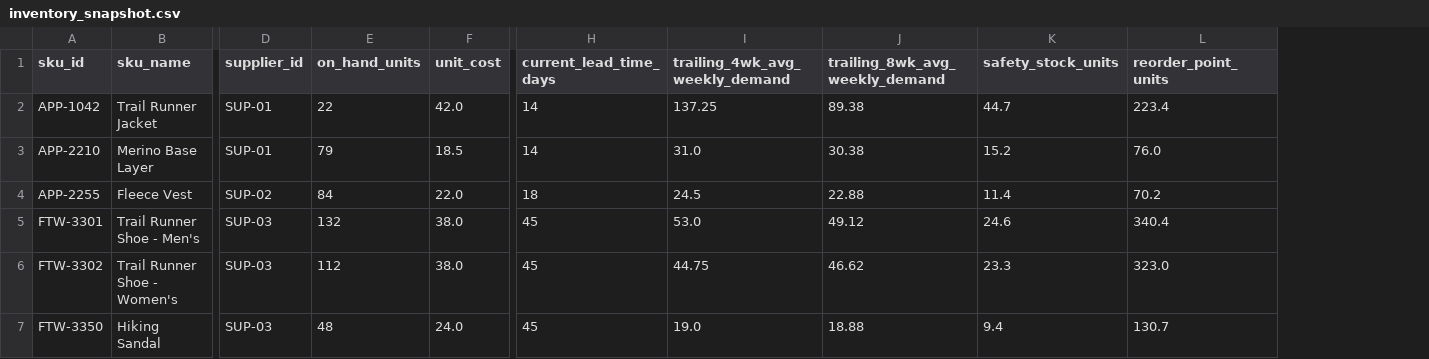
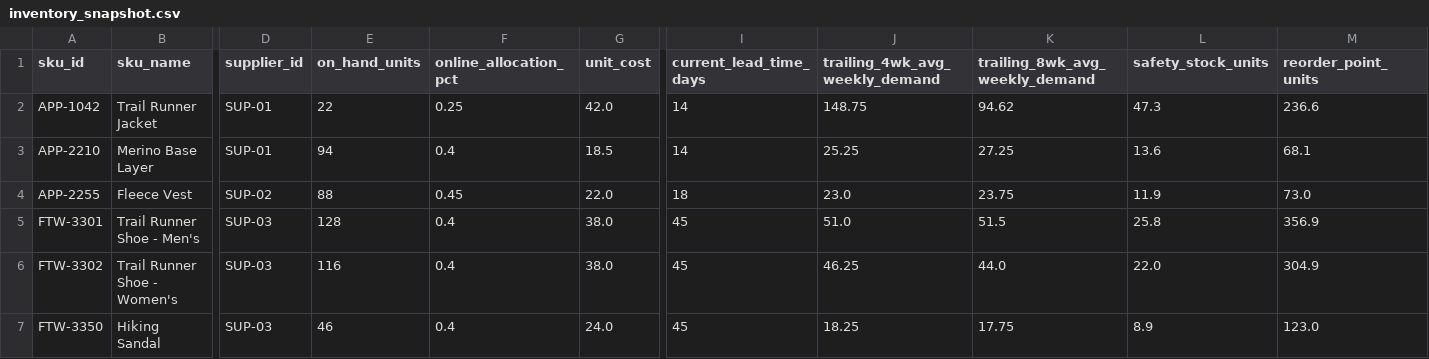
Before and after one commit to karanadv/agentic-replenishment, a CSV file: data/inventory_snapshot.csv, drawn as a sheet; only a part is shown, gaps mark what is left out; addresses are those after the commit; the diff covers the shown part only; the diff names each change by its address in the sheet, - before the commit and + after, or states it on an @@ line.

```diff
--- a/data/inventory_snapshot.csv
+++ b/data/inventory_snapshot.csv
+column F (online_allocation_pct), rows 2-7: 0.25 | 0.4 | 0.45 | 0.4 | 0.4 | 0.4
-J2 (trailing_4wk_avg_weekly_demand): 137.25
+J2 (trailing_4wk_avg_weekly_demand): 148.75
-K2 (trailing_8wk_avg_weekly_demand): 89.38
+K2 (trailing_8wk_avg_weekly_demand): 94.62
-L2 (safety_stock_units): 44.7
+L2 (safety_stock_units): 47.3
-M2 (reorder_point_units): 223.4
+M2 (reorder_point_units): 236.6
-E3 (on_hand_units): 79
+E3 (on_hand_units): 94
-J3 (trailing_4wk_avg_weekly_demand): 31.0
+J3 (trailing_4wk_avg_weekly_demand): 25.25
-K3 (trailing_8wk_avg_weekly_demand): 30.38
+K3 (trailing_8wk_avg_weekly_demand): 27.25
-L3 (safety_stock_units): 15.2
+L3 (safety_stock_units): 13.6
-M3 (reorder_point_units): 76.0
+M3 (reorder_point_units): 68.1
-E4 (on_hand_units): 84
+E4 (on_hand_units): 88
-J4 (trailing_4wk_avg_weekly_demand): 24.5
+J4 (trailing_4wk_avg_weekly_demand): 23.0
-K4 (trailing_8wk_avg_weekly_demand): 22.88
+K4 (trailing_8wk_avg_weekly_demand): 23.75
-L4 (safety_stock_units): 11.4
+L4 (safety_stock_units): 11.9
-M4 (reorder_point_units): 70.2
+M4 (reorder_point_units): 73.0
-E5 (on_hand_units): 132
+E5 (on_hand_units): 128
-J5 (trailing_4wk_avg_weekly_demand): 53.0
+J5 (trailing_4wk_avg_weekly_demand): 51.0
-K5 (trailing_8wk_avg_weekly_demand): 49.12
+K5 (trailing_8wk_avg_weekly_demand): 51.5
-L5 (safety_stock_units): 24.6
+L5 (safety_stock_units): 25.8
-M5 (reorder_point_units): 340.4
+M5 (reorder_point_units): 356.9
-E6 (on_hand_units): 112
+E6 (on_hand_units): 116
-J6 (trailing_4wk_avg_weekly_demand): 44.75
+J6 (trailing_4wk_avg_weekly_demand): 46.25
-K6 (trailing_8wk_avg_weekly_demand): 46.62
+K6 (trailing_8wk_avg_weekly_demand): 44.0
-L6 (safety_stock_units): 23.3
+L6 (safety_stock_units): 22.0
-M6 (reorder_point_units): 323.0
+M6 (reorder_point_units): 304.9
-E7 (on_hand_units): 48
+E7 (on_hand_units): 46
-J7 (trailing_4wk_avg_weekly_demand): 19.0
+J7 (trailing_4wk_avg_weekly_demand): 18.25
-K7 (trailing_8wk_avg_weekly_demand): 18.88
+K7 (trailing_8wk_avg_weekly_demand): 17.75
-L7 (safety_stock_units): 9.4
+L7 (safety_stock_units): 8.9
-M7 (reorder_point_units): 130.7
+M7 (reorder_point_units): 123.0
```
Also changed, not shown: 35 edited cells elsewhere in this file, 14 other files.
